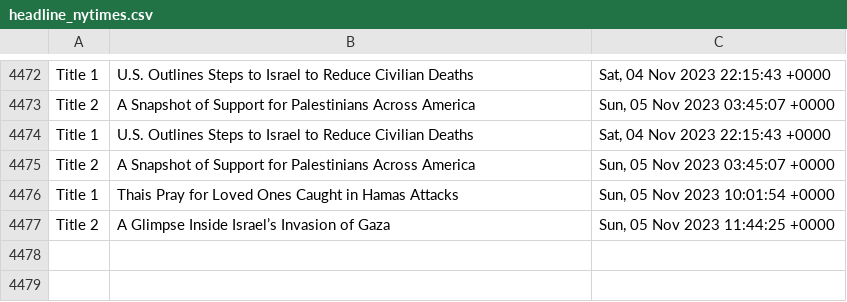
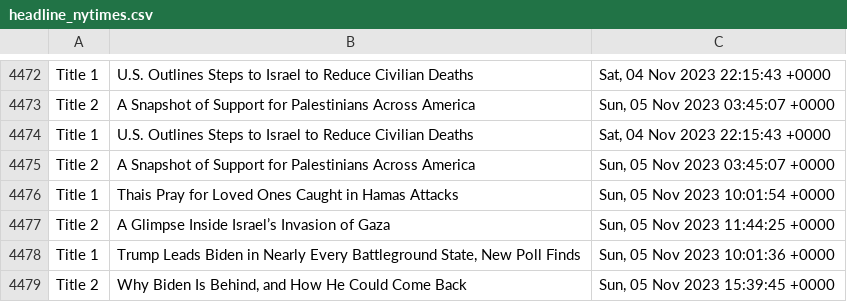
Before and after one commit to drishyatm/news_scrape, a CSV file: headline_nytimes.csv, drawn as a sheet; only a part is shown, gaps mark what is left out; the diff names each change by its address in the sheet, - before the commit and + after, or states it on an @@ line.

Commit message:
Update CSV

```diff
--- a/headline_nytimes.csv
+++ b/headline_nytimes.csv
+row 4478: Title 1 | Trump Leads Biden in Nearly Every Battleground State, New Poll Finds | Sun, 05 Nov 2023 10:01:36 +0000
+row 4479: Title 2 | Why Biden Is Behind, and How He Could Come Back | Sun, 05 Nov 2023 15:39:45 +0000
```
